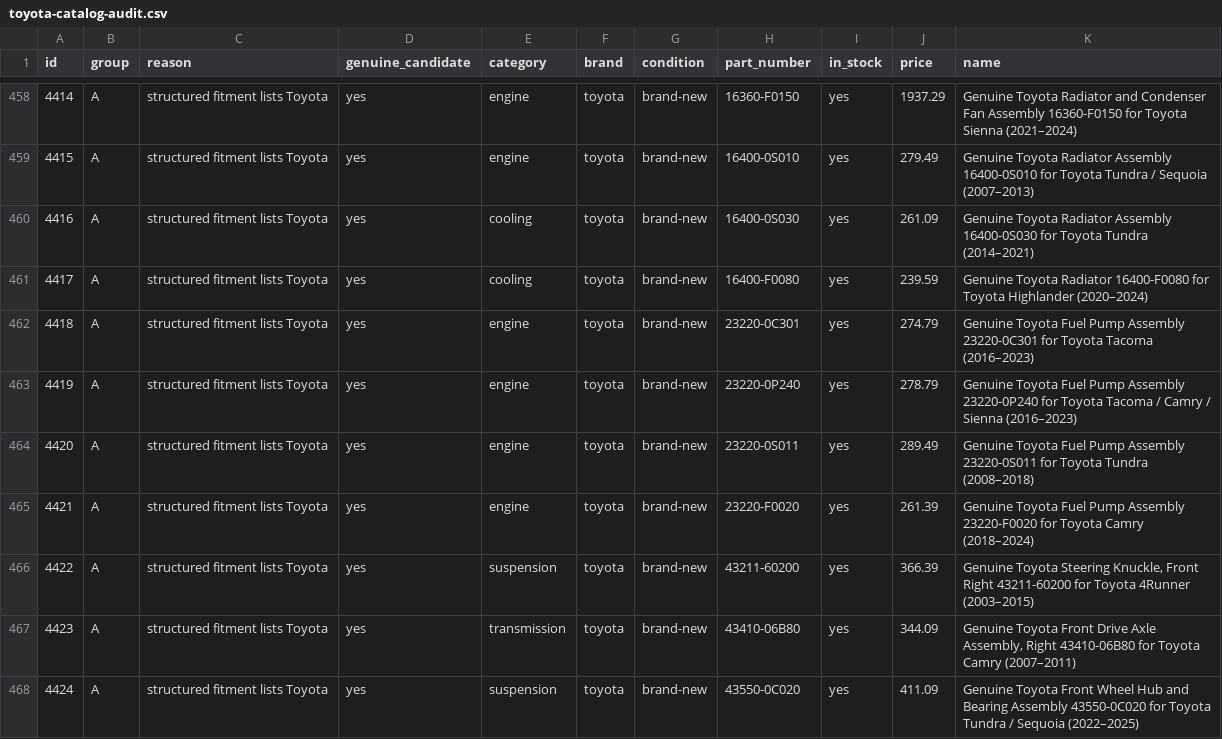
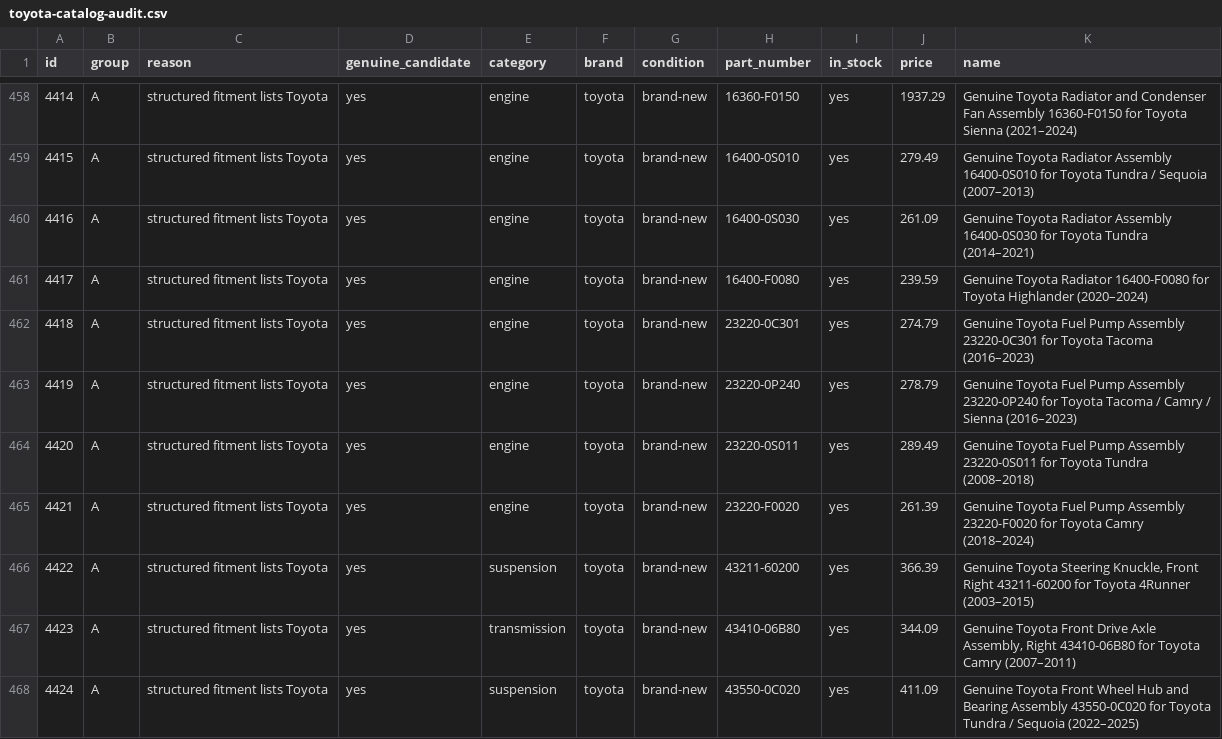
Before and after one commit to drivoraparts/drivoraparts, a CSV file: docs/toyota-catalog-audit.csv, drawn as a sheet; only a part is shown, gaps mark what is left out.

```diff
--- a/docs/toyota-catalog-audit.csv
+++ b/docs/toyota-catalog-audit.csv
@@ -459,4 +459,4 @@ id,group,reason,genuine_candidate,category,brand,condition,part_number,in_stock,
 "4415","A","structured fitment lists Toyota","yes","engine","toyota","brand-new","16400-0S010","yes","279.49","Genuine Toyota Radiator Assembly 16400-0S010 for Toyota Tundra / Sequoia (2007–2013)"
-"4416","A","structured fitment lists Toyota","yes","cooling","toyota","brand-new","16400-0S030","yes","261.09","Genuine Toyota Radiator Assembly 16400-0S030 for Toyota Tundra (2014–2021)"
-"4417","A","structured fitment lists Toyota","yes","cooling","toyota","brand-new","16400-F0080","yes","239.59","Genuine Toyota Radiator 16400-F0080 for Toyota Highlander (2020–2024)"
+"4416","A","structured fitment lists Toyota","yes","engine","toyota","brand-new","16400-0S030","yes","261.09","Genuine Toyota Radiator Assembly 16400-0S030 for Toyota Tundra (2014–2021)"
+"4417","A","structured fitment lists Toyota","yes","engine","toyota","brand-new","16400-F0080","yes","239.59","Genuine Toyota Radiator 16400-F0080 for Toyota Highlander (2020–2024)"
 "4418","A","structured fitment lists Toyota","yes","engine","toyota","brand-new","23220-0C301","yes","274.79","Genuine Toyota Fuel Pump Assembly 23220-0C301 for Toyota Tacoma (2016–2023)"
```
Also changed, not shown: 5 other files.
